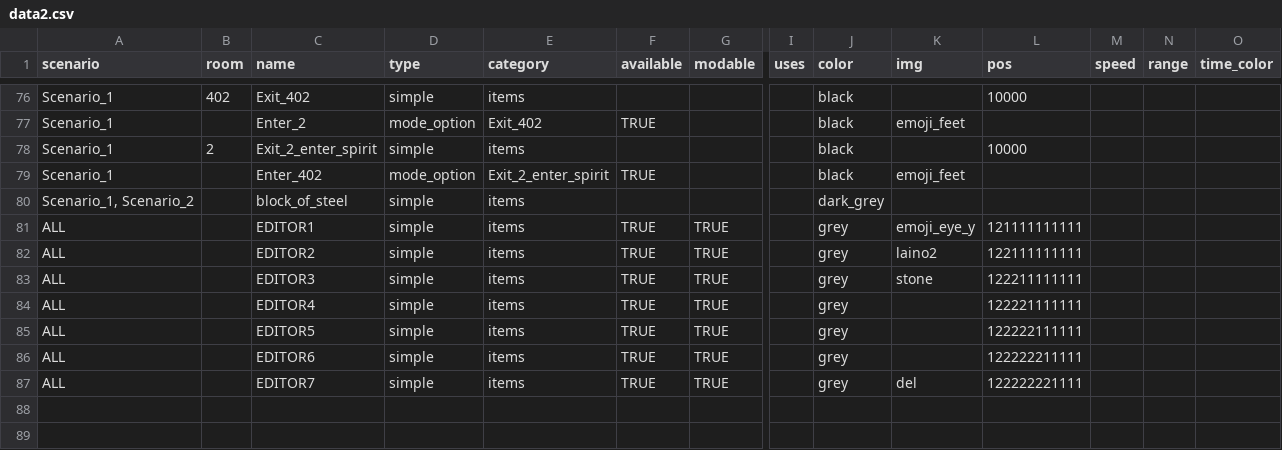
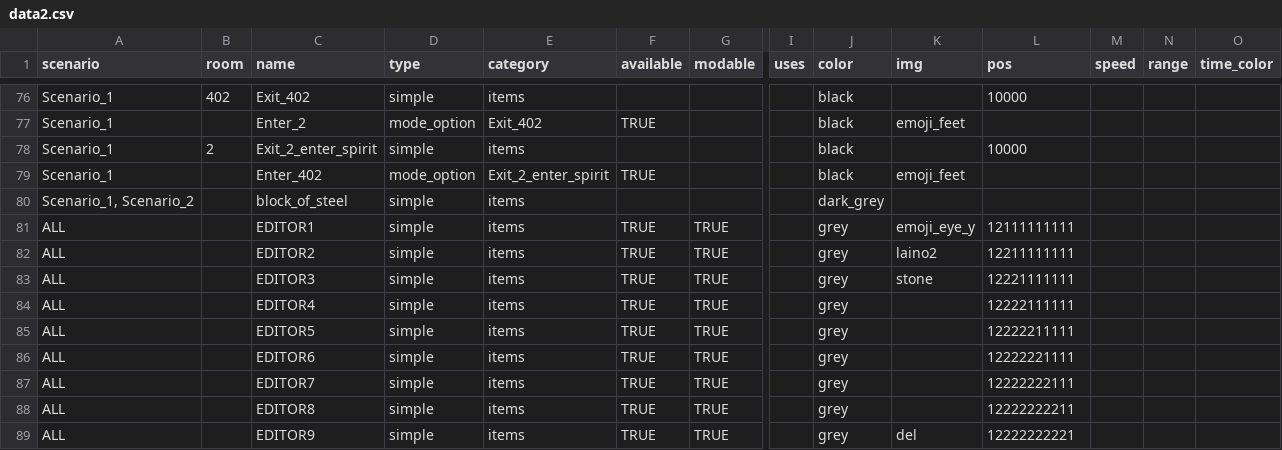
Before and after one commit to dimch0/circles, a CSV file: data/data2.csv, drawn as a sheet; only a part is shown, gaps mark what is left out; addresses are those after the commit; rows hold the shown columns only; the diff names each change by its address in the sheet, - before the commit and + after, or states it on an @@ line.

Commit message:
refactoring loader, drawer and some editor buttons

```diff
--- a/data/data2.csv
+++ b/data/data2.csv
-L81 (pos): 121111111111
+L81 (pos): 12111111111
-L82 (pos): 122111111111
+L82 (pos): 12211111111
-L83 (pos): 122211111111
+L83 (pos): 12221111111
-L84 (pos): 122221111111
+L84 (pos): 12222111111
-L85 (pos): 122222111111
+L85 (pos): 12222211111
-L86 (pos): 122222211111
+L86 (pos): 12222221111
+row 87: ALL |  | EDITOR7 | simple | items | TRUE | TRUE |  | grey |  | 12222222111
+row 88: ALL |  | EDITOR8 | simple | items | TRUE | TRUE |  | grey |  | 12222222211
-C89 (name): EDITOR7
+C89 (name): EDITOR9
-L89 (pos): 122222221111
+L89 (pos): 12222222221
```
Also changed, not shown: 9 other files.
